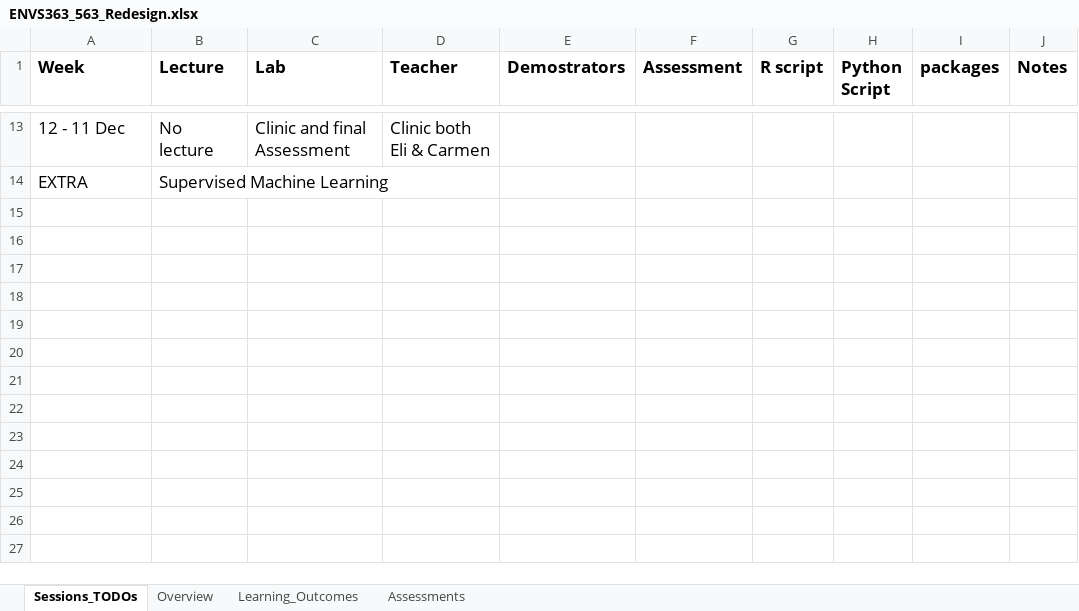
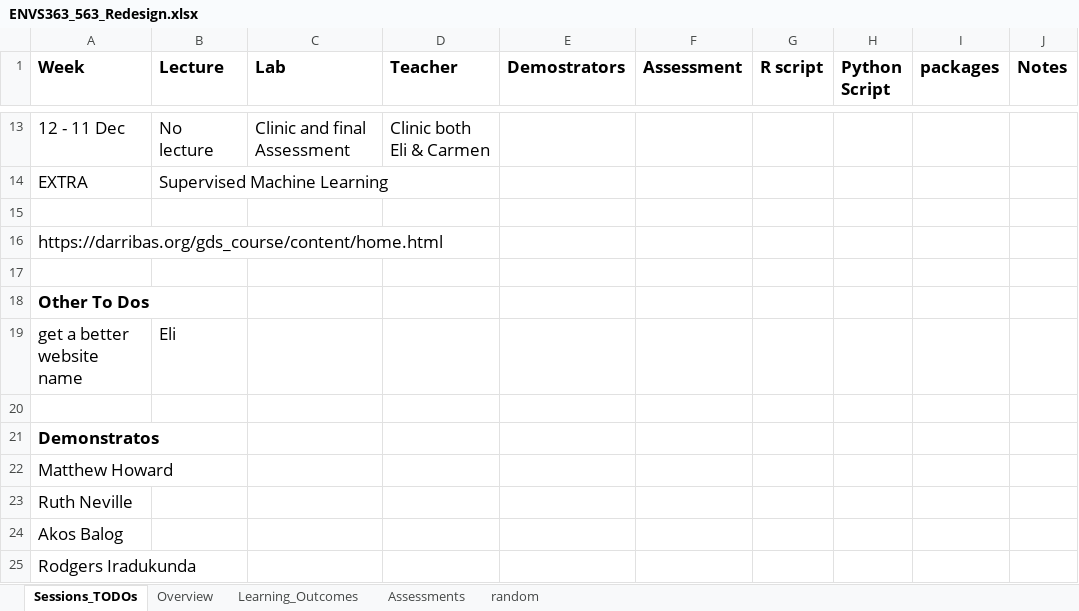
Before and after one commit to pietrostefani/gds, an Excel workbook: material/ENVS363_563_Redesign.xlsx, sheet Sessions_TODOs, drawn as a sheet; only a part is shown, gaps mark what is left out; values as stored, in another font and other column widths than the file's, no borders; the diff names each change by its address in the sheet, - before the commit and + after, or states it on an @@ line.

Commit message:
more structure for website

```diff
--- a/material/ENVS363_563_Redesign.xlsx (sheet Sessions_TODOs)
+++ b/material/ENVS363_563_Redesign.xlsx (sheet Sessions_TODOs)
+sheet tab: random
+row 15: (empty)
+row 16: https://darribas.org/gds_course/content/home.html
+row 17: (empty)
+row 18: Other To Dos
+row 19: get a better website name | Eli
+row 20: (empty)
+row 21: Demonstratos
+row 22: Matthew Howard
+row 23: Ruth Neville
+row 24: Akos Balog
+row 25: Rodgers Iradukunda
```
Also changed, not shown: 24 other files.
